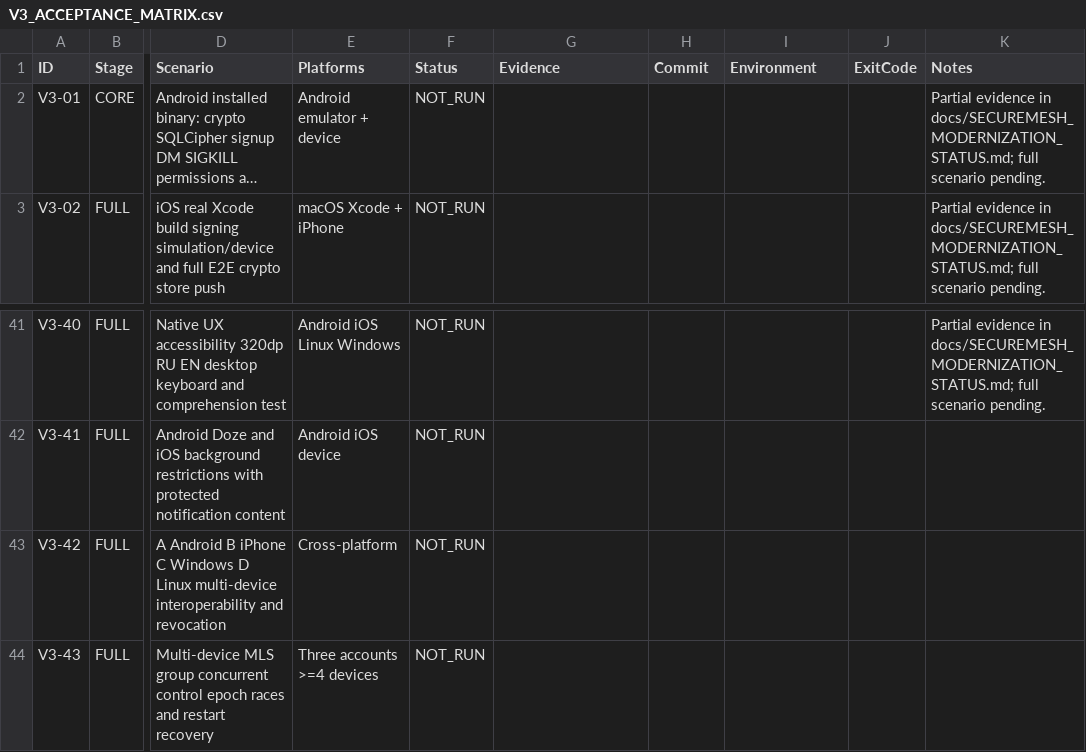
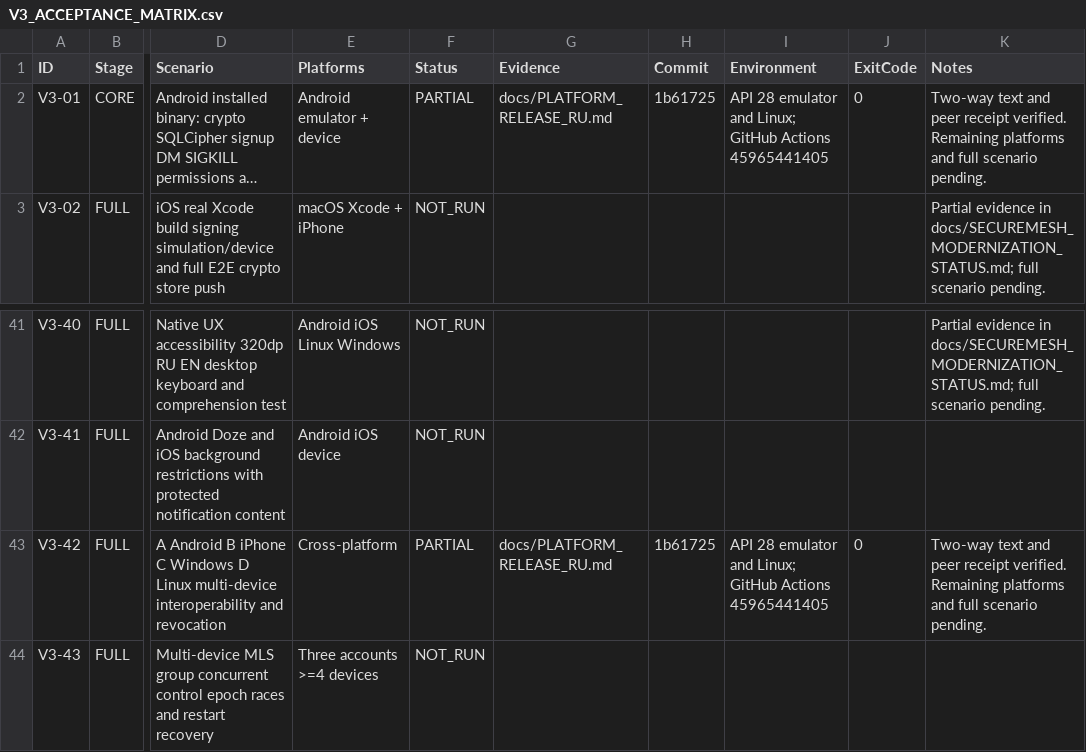
Before and after one commit to Misha1302/SecureMesh, a CSV file: reports/V3_ACCEPTANCE_MATRIX.csv, drawn as a sheet; only a part is shown, gaps mark what is left out; long unchanged cells end in …; the diff names each change by its address in the sheet, - before the commit and + after, or states it on an @@ line.

Commit message:
Integrate encrypted files, private channel invitations, iOS biometric unlock and native platform verification

```diff
--- a/reports/V3_ACCEPTANCE_MATRIX.csv
+++ b/reports/V3_ACCEPTANCE_MATRIX.csv
-F2 (Status): NOT_RUN
+F2 (Status): PARTIAL
-G2 (Evidence): (empty)
+G2 (Evidence): docs/PLATFORM_RELEASE_RU.md
-H2 (Commit): (empty)
+H2 (Commit): 1b61725
-I2 (Environment): (empty)
+I2 (Environment): API 28 emulator and Linux; GitHub Actions 45965441405
-J2 (ExitCode): (empty)
+J2 (ExitCode): 0
-K2 (Notes): Partial evidence in docs/SECUREMESH_MODERNIZATION_STATUS.md; full scenario…
+K2 (Notes): Two-way text and peer receipt verified. Remaining platforms and full scenario…
-F43 (Status): NOT_RUN
+F43 (Status): PARTIAL
-G43 (Evidence): (empty)
+G43 (Evidence): docs/PLATFORM_RELEASE_RU.md
-H43 (Commit): (empty)
+H43 (Commit): 1b61725
-I43 (Environment): (empty)
+I43 (Environment): API 28 emulator and Linux; GitHub Actions 45965441405
-J43 (ExitCode): (empty)
+J43 (ExitCode): 0
-K43 (Notes): (empty)
+K43 (Notes): Two-way text and peer receipt verified. Remaining platforms and full scenario pending.
```
Also changed, not shown: reports/PLATFORM_MATRIX.csv, 34 other files.
